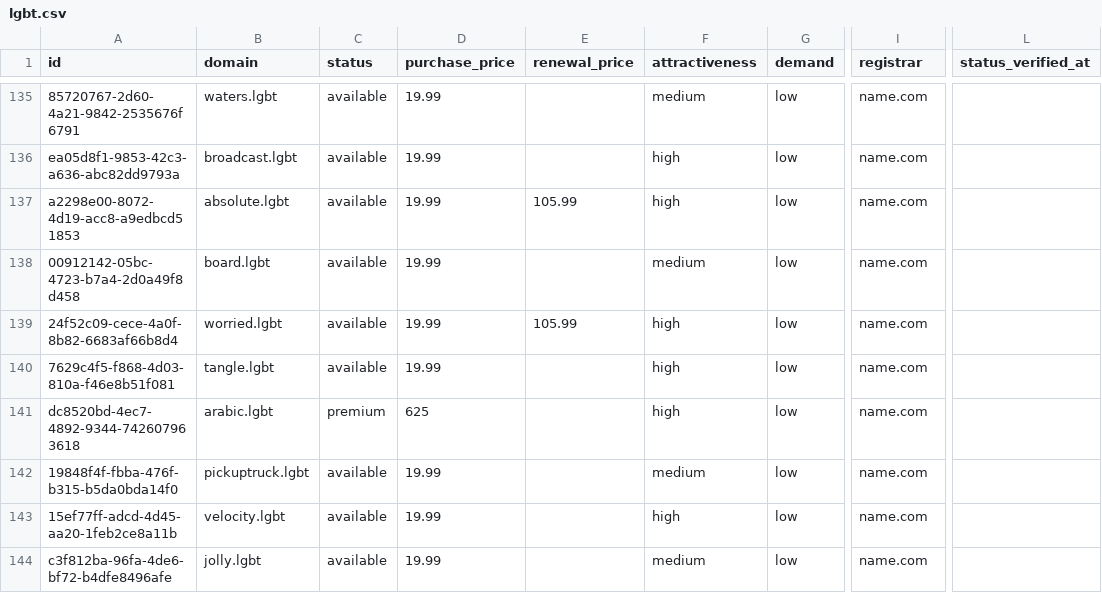
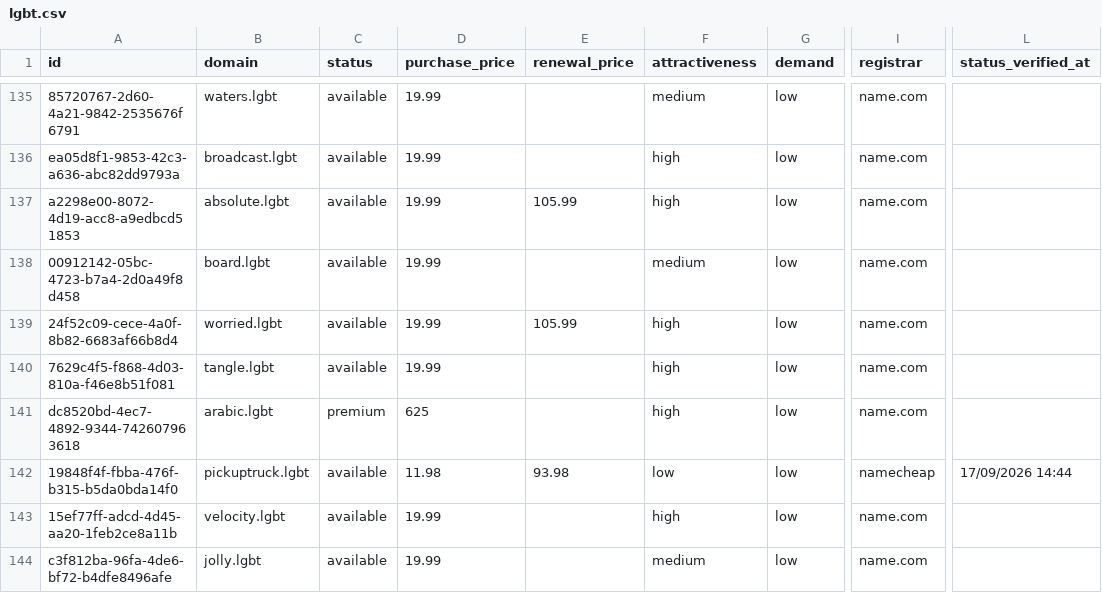
Before and after one commit to UniqueDomains/lgbt-oneword-domains, a CSV file: lgbt.csv, drawn as a sheet; only a part is shown, gaps mark what is left out; the diff names each change by its address in the sheet, - before the commit and + after, or states it on an @@ line.

Commit message:
Domains update

```diff
--- a/lgbt.csv
+++ b/lgbt.csv
-D142 (purchase_price): 19.99
+D142 (purchase_price): 11.98
-E142 (renewal_price): (empty)
+E142 (renewal_price): 93.98
-F142 (attractiveness): medium
+F142 (attractiveness): low
-I142 (registrar): name.com
+I142 (registrar): namecheap
-L142 (status_verified_at): (empty)
+L142 (status_verified_at): 17/09/2026 14:44
```
Also changed, not shown: 4 other files.
